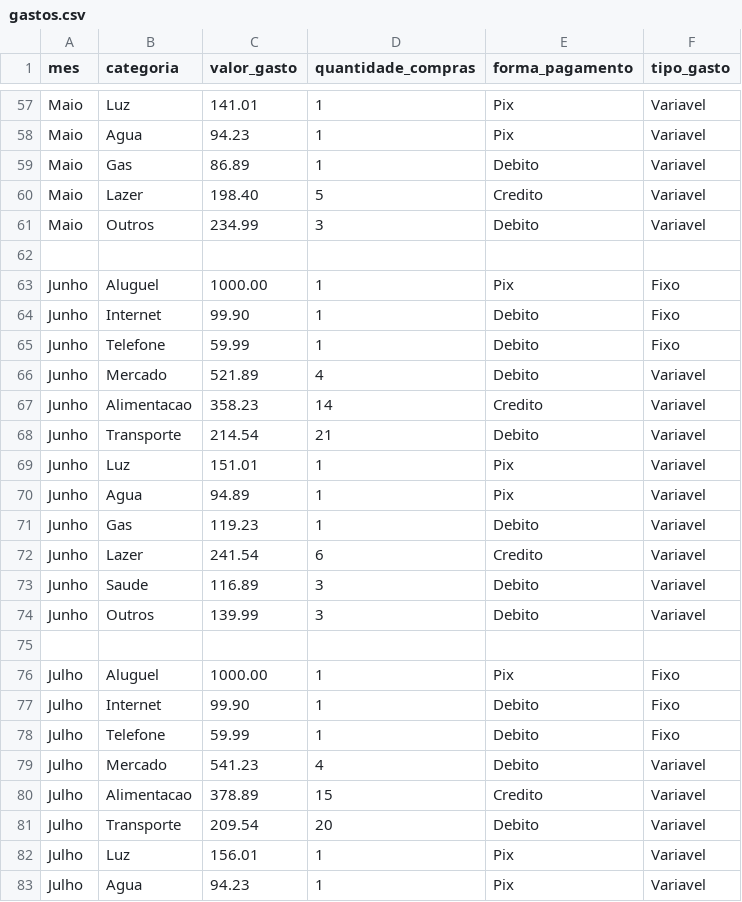
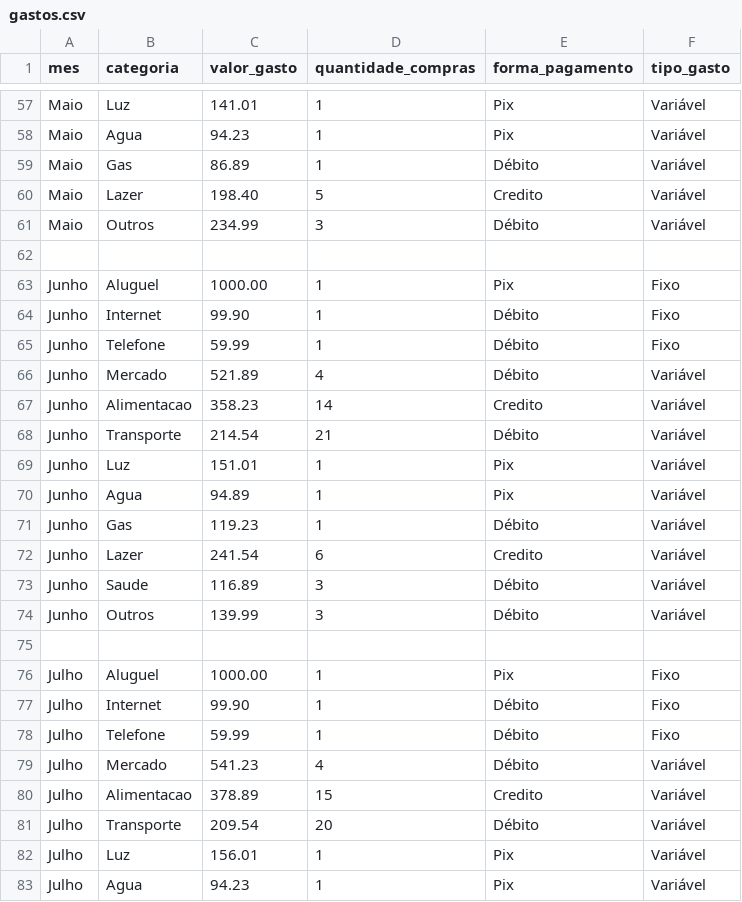
Before and after one commit to lima1301lucas/PRJ_GASTOS_MENSAIS, a CSV file: data/raw/gastos.csv, drawn as a sheet; only a part is shown, gaps mark what is left out; the diff covers the shown part only; the diff names each change by its address in the sheet, - before the commit and + after, or states it on an @@ line.

```diff
--- a/data/raw/gastos.csv
+++ b/data/raw/gastos.csv
-F57:F61 (tipo_gasto): Variavel
+F57:F61 (tipo_gasto): Variável
-E59 (forma_pagamento): Debito
+E59 (forma_pagamento): Débito
-E61 (forma_pagamento): Debito
+E61 (forma_pagamento): Débito
-E64:E66 (forma_pagamento): Debito
+E64:E66 (forma_pagamento): Débito
-F66:F74 (tipo_gasto): Variavel
+F66:F74 (tipo_gasto): Variável
-E68 (forma_pagamento): Debito
+E68 (forma_pagamento): Débito
-E71 (forma_pagamento): Debito
+E71 (forma_pagamento): Débito
-E73:E74 (forma_pagamento): Debito
+E73:E74 (forma_pagamento): Débito
-E77:E79 (forma_pagamento): Debito
+E77:E79 (forma_pagamento): Débito
-F79:F83 (tipo_gasto): Variavel
+F79:F83 (tipo_gasto): Variável
-E81 (forma_pagamento): Debito
+E81 (forma_pagamento): Débito
```
Also changed, not shown: 141 edited cells elsewhere in this file.
